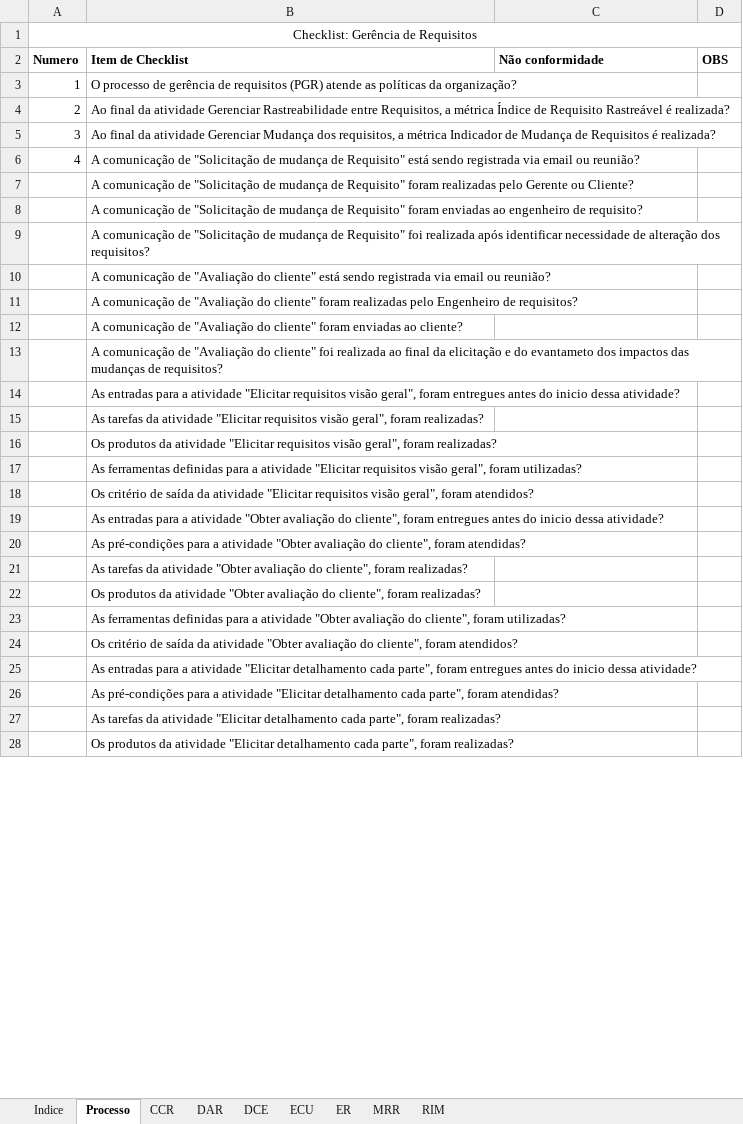
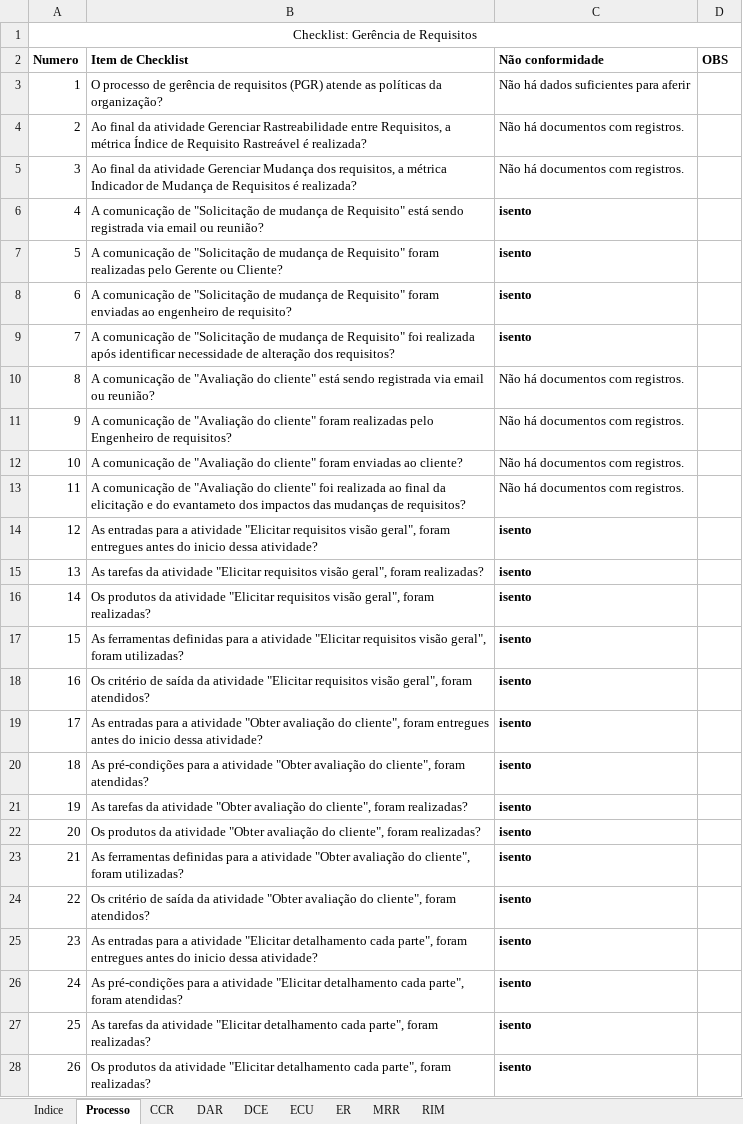
Before and after one commit to jonassuncao/QualidadeSoftware, an Excel workbook: Etapa 2/Checklist Gerência de Requisitos.xlsx, sheet Processo, drawn as a sheet; only a part is shown; values as stored, in another font and other column widths than the file's, no borders; the diff covers the shown part only; the diff names each change by its address in the sheet, - before the commit and + after, or states it on an @@ line.

Commit message:
Applying Checklist: Requirements Management Process

```diff
--- a/Etapa 2/Checklist Gerência de Requisitos.xlsx (sheet Processo)
+++ b/Etapa 2/Checklist Gerência de Requisitos.xlsx (sheet Processo)
-C3 (Não conformidade): (empty)
+C3 (Não conformidade): Não há dados suficientes para aferir
-C4:C5 (Não conformidade): (empty)
+C4:C5 (Não conformidade): Não há documentos com registros.
-C6:C9 (Não conformidade): (empty)
+C6:C9 (Não conformidade): isento
-A7 (Numero): (empty)
+A7 (Numero): 5
-A8 (Numero): (empty)
+A8 (Numero): 6
-A9 (Numero): (empty)
+A9 (Numero): 7
-A10 (Numero): (empty)
+A10 (Numero): 8
-C10:C13 (Não conformidade): (empty)
+C10:C13 (Não conformidade): Não há documentos com registros.
-A11 (Numero): (empty)
+A11 (Numero): 9
-A12 (Numero): (empty)
+A12 (Numero): 10
-A13 (Numero): (empty)
+A13 (Numero): 11
-A14 (Numero): (empty)
+A14 (Numero): 12
-C14:C28 (Não conformidade): (empty)
+C14:C28 (Não conformidade): isento
-A15 (Numero): (empty)
+A15 (Numero): 13
-A16 (Numero): (empty)
+A16 (Numero): 14
-A17 (Numero): (empty)
+A17 (Numero): 15
-A18 (Numero): (empty)
+A18 (Numero): 16
-A19 (Numero): (empty)
+A19 (Numero): 17
-A20 (Numero): (empty)
+A20 (Numero): 18
-A21 (Numero): (empty)
+A21 (Numero): 19
-A22 (Numero): (empty)
+A22 (Numero): 20
-A23 (Numero): (empty)
+A23 (Numero): 21
-A24 (Numero): (empty)
+A24 (Numero): 22
-A25 (Numero): (empty)
+A25 (Numero): 23
-A26 (Numero): (empty)
+A26 (Numero): 24
-A27 (Numero): (empty)
+A27 (Numero): 25
-A28 (Numero): (empty)
+A28 (Numero): 26
```
Also changed, not shown: 84 edited cells elsewhere in this sheet.
